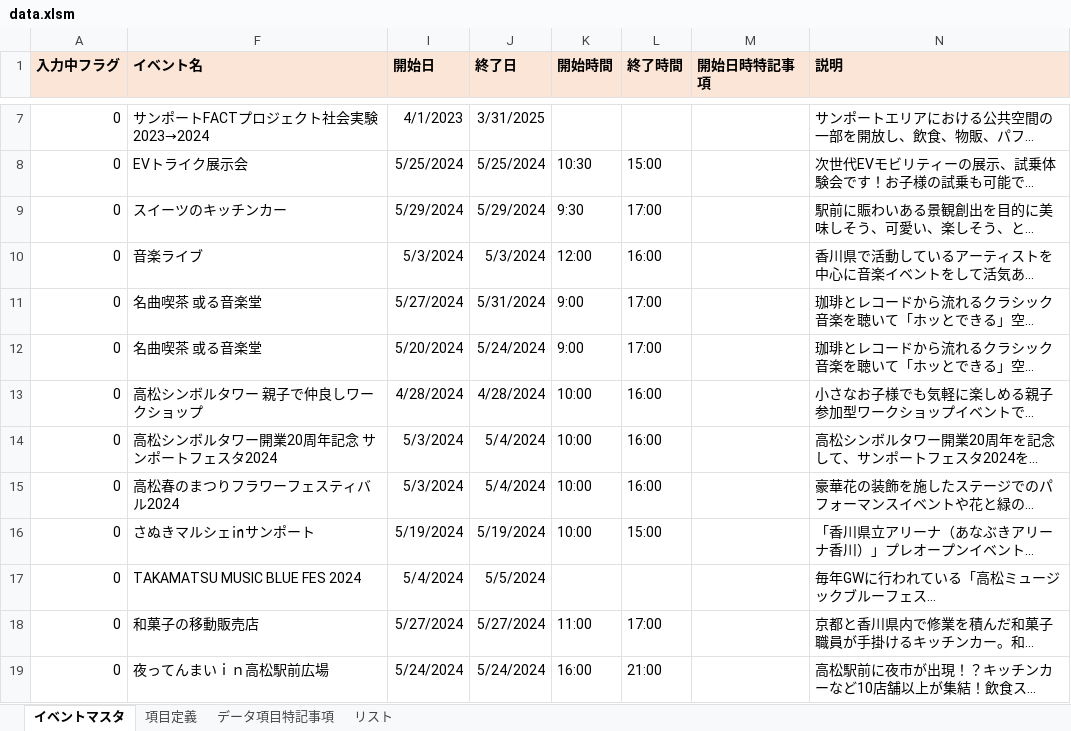
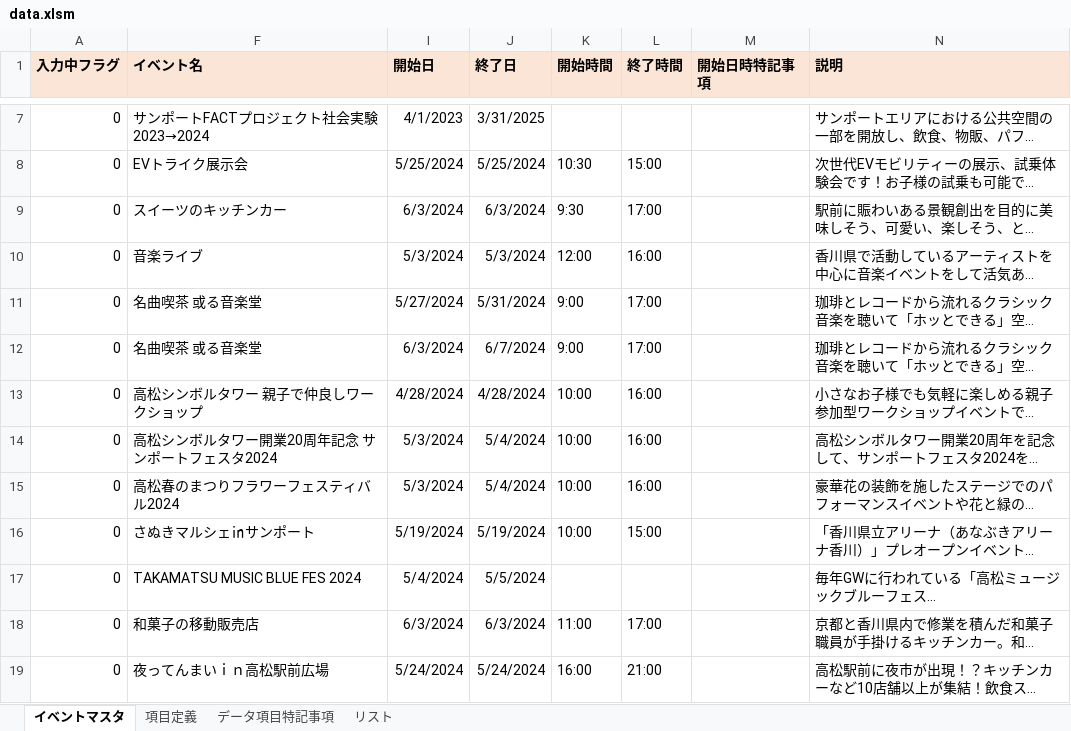
Before and after one commit to takamatsu-city/takamatsu-event-map, an Excel workbook: data.xlsm, sheet イベントマスタ, drawn as a sheet; only a part is shown, gaps mark what is left out; long unchanged cells end in …; values as stored, in another font and other column widths than the file's, no borders; conditional formats not drawn; the diff names each change by its address in the sheet, - before the commit and + after, or states it on an @@ line.

Commit message:
Add files via upload

```diff
--- a/data.xlsm (sheet イベントマスタ)
+++ b/data.xlsm (sheet イベントマスタ)
-I9 (開始日): 5/29/2024
+I9 (開始日): 6/3/2024
-J9 (終了日): 5/29/2024
+J9 (終了日): 6/3/2024
-I12 (開始日): 5/20/2024
+I12 (開始日): 6/3/2024
-J12 (終了日): 5/24/2024
+J12 (終了日): 6/7/2024
-I18 (開始日): 5/27/2024
+I18 (開始日): 6/3/2024
-J18 (終了日): 5/27/2024
+J18 (終了日): 6/3/2024
```
